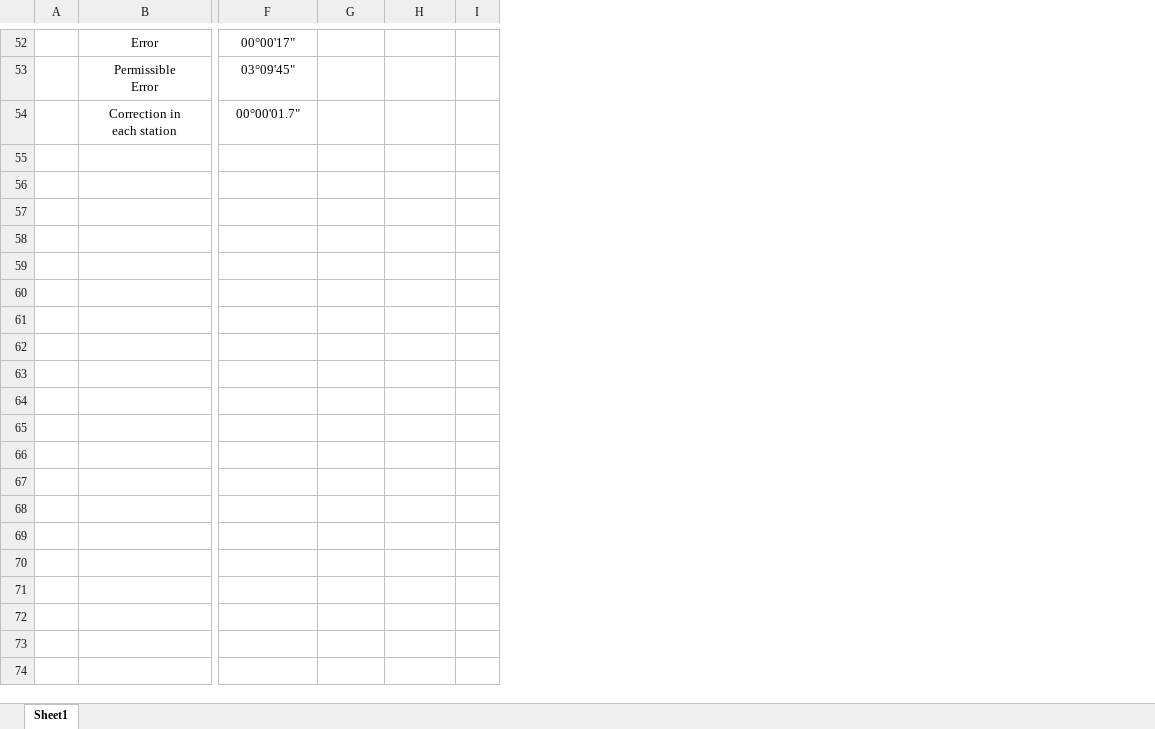
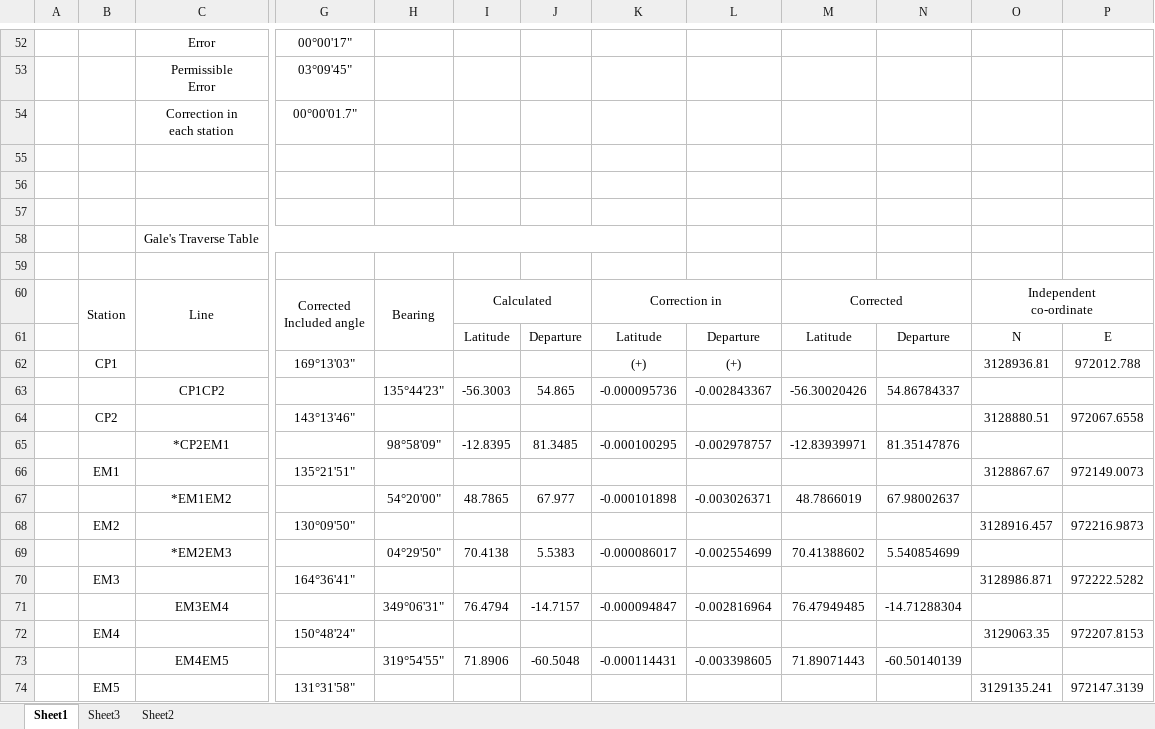
Before and after one commit to udaytharu/Portfolio-Website, an Excel workbook: survey-day2.xlsx, sheet Sheet1, drawn as a sheet; only a part is shown, gaps mark what is left out; values as stored, in another font and other column widths than the file's, no borders; removed rows and columns are numbered as before the commit, all else as after; rows hold the shown columns only; ↵ is a line break in a cell; the diff covers the shown part only; the diff names each change by its address in the sheet, - before the commit and + after, or states it on an @@ line.

```diff
--- a/survey-day2.xlsx (sheet Sheet1)
+++ b/survey-day2.xlsx (sheet Sheet1)
+sheet tab: Sheet3
+sheet tab: Sheet2
+column B, empty
+column H, empty
-column I, empty
+column K, empty
+column L, empty
+column M, empty
+column N, empty
+column O, empty
+column P, empty
+row 55: (empty)
+row 56: (empty)
+row 57: (empty)
+row 58:  |  | Gale's Traverse Table
+row 59: (empty)
+row 60:  | Station | Line | Corrected ↵ Included angle | Bearing | Calculated |  | Correction in |  | Corrected |  | Independent ↵ co-ordinate
+row 61:  |  |  |  |  | Latitude | Departure | Latitude | Departure | Latitude | Departure | N | E
+row 62:  | CP1 |  | 169°13'03" |  |  |  | (+) | (+) |  |  | 3128936.81 | 972012.788
+row 63:  |  | CP1CP2 |  | 135°44'23" | -56.3003 | 54.865 | -0.000095736 | -0.002843367 | -56.30020426 | 54.86784337
+row 64:  | CP2 |  | 143°13'46" |  |  |  |  |  |  |  | 3128880.51 | 972067.6558
+row 65:  |  | *CP2EM1 |  | 98°58'09" | -12.8395 | 81.3485 | -0.000100295 | -0.002978757 | -12.83939971 | 81.35147876
+row 66:  | EM1 |  | 135°21'51" |  |  |  |  |  |  |  | 3128867.67 | 972149.0073
+row 67:  |  | *EM1EM2 |  | 54°20'00" | 48.7865 | 67.977 | -0.000101898 | -0.003026371 | 48.7866019 | 67.98002637
+row 68:  | EM2 |  | 130°09'50" |  |  |  |  |  |  |  | 3128916.457 | 972216.9873
+row 69:  |  | *EM2EM3 |  | 04°29'50" | 70.4138 | 5.5383 | -0.000086017 | -0.002554699 | 70.41388602 | 5.540854699
+row 70:  | EM3 |  | 164°36'41" |  |  |  |  |  |  |  | 3128986.871 | 972222.5282
+row 71:  |  | EM3EM4 |  | 349°06'31" | 76.4794 | -14.7157 | -0.000094847 | -0.002816964 | 76.47949485 | -14.71288304
+row 72:  | EM4 |  | 150°48'24" |  |  |  |  |  |  |  | 3129063.35 | 972207.8153
+row 73:  |  | EM4EM5 |  | 319°54'55" | 71.8906 | -60.5048 | -0.000114431 | -0.003398605 | 71.89071443 | -60.50140139
+row 74:  | EM5 |  | 131°31'58" |  |  |  |  |  |  |  | 3129135.241 | 972147.3139
```
Also changed, not shown: 10 added rows and 4 edited cells elsewhere in this sheet, formulas that keep their value, 2 other files.
